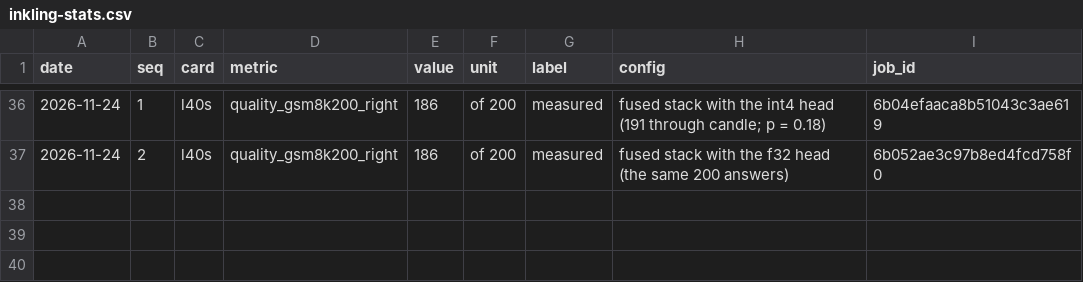
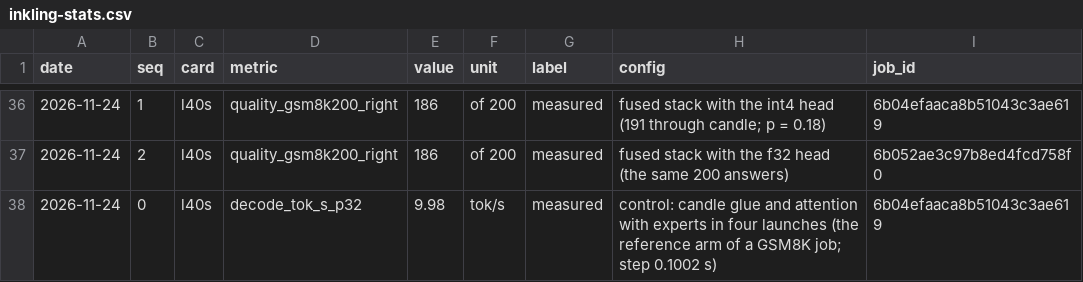
Before and after one commit to pjmalandrino/llvq, a CSV file: docs/data/inkling-stats.csv, drawn as a sheet; only a part is shown, gaps mark what is left out.

```diff
--- a/docs/data/inkling-stats.csv
+++ b/docs/data/inkling-stats.csv
@@ -37 +37,2 @@ date,seq,card,metric,value,unit,label,config,job_id
 2026-11-24,2,l40s,quality_gsm8k200_right,186,of 200,measured,fused stack with the f32 head (the same 200 answers),6b052ae3c97b8ed4fcd758f0
+2026-11-24,0,l40s,decode_tok_s_p32,9.98,tok/s,measured,control: candle glue and attention with experts in four launches (the reference arm of a GSM8K job; step 0.1002 s),6b04efaaca8b51043c3ae619
```
Also changed, not shown: 2 other files.
